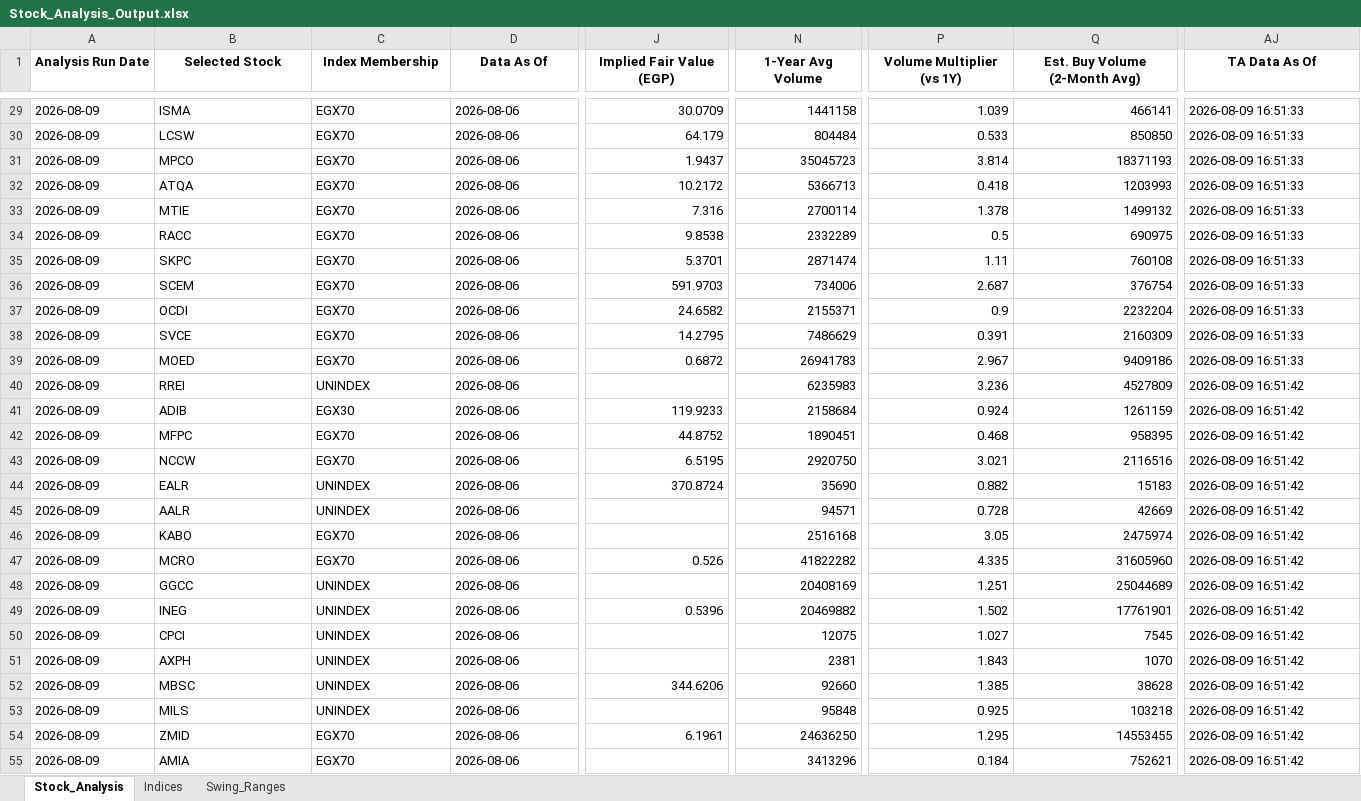
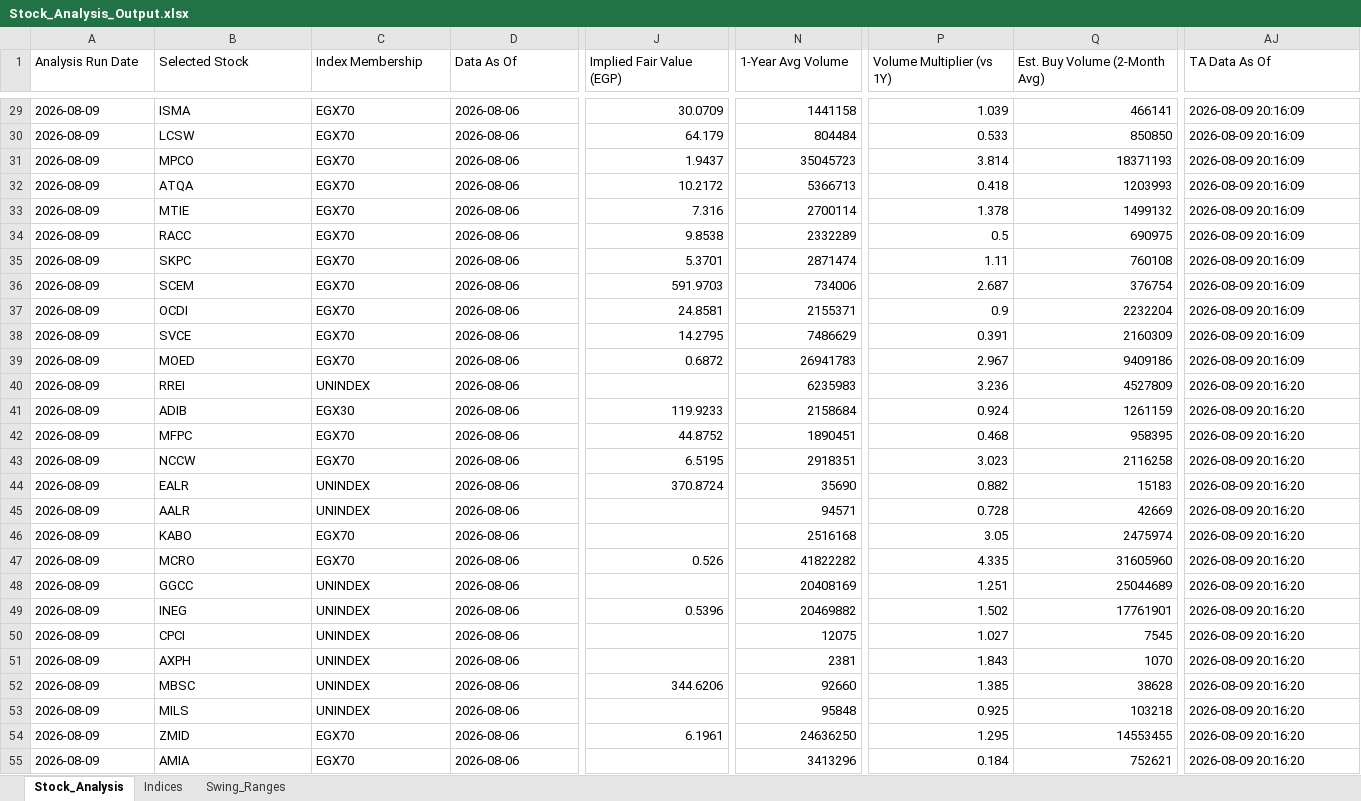
Before and after one commit to ARa2of/egx-stock-analysis, an Excel workbook: Stock_Analysis_Output.xlsx, sheet Stock_Analysis, drawn as a sheet; only a part is shown, gaps mark what is left out; values as stored, in another font and other column widths than the file's, no borders; the diff covers the shown part only; the diff names each change by its address in the sheet, - before the commit and + after, or states it on an @@ line.

```diff
--- a/Stock_Analysis_Output.xlsx (sheet Stock_Analysis)
+++ b/Stock_Analysis_Output.xlsx (sheet Stock_Analysis)
@@ A1:AJ1 bold: on → off, alignment: center → left @@
-AJ29:AJ39 (TA Data As Of): 2026-08-09 16:51:33
+AJ29:AJ39 (TA Data As Of): 2026-08-09 20:16:09
-J37 (Implied Fair Value (EGP)): 24.6582
+J37 (Implied Fair Value (EGP)): 24.8581
-AJ40:AJ55 (TA Data As Of): 2026-08-09 16:51:42
+AJ40:AJ55 (TA Data As Of): 2026-08-09 20:16:20
-N43 (1-Year Avg Volume): 2920750
+N43 (1-Year Avg Volume): 2918351
-P43 (Volume Multiplier (vs 1Y)): 3.021
+P43 (Volume Multiplier (vs 1Y)): 3.023
-Q43 (Est. Buy Volume (2-Month Avg)): 2116516
+Q43 (Est. Buy Volume (2-Month Avg)): 2116258
```
Also changed, not shown: 1 added row, 41 edited cells and cell formats elsewhere in this sheet, sheet Swing_Ranges, sheet Indices, input.xlsx, 3 other files.
